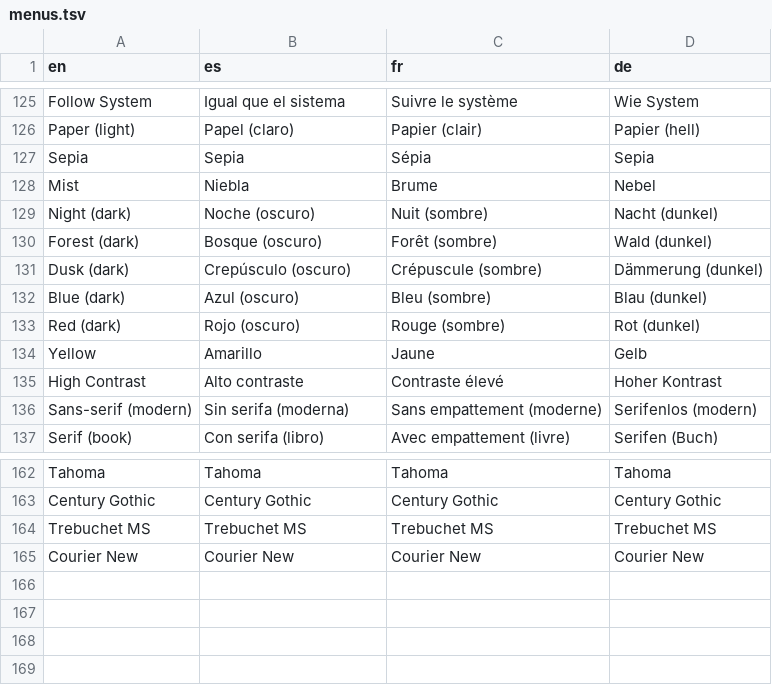
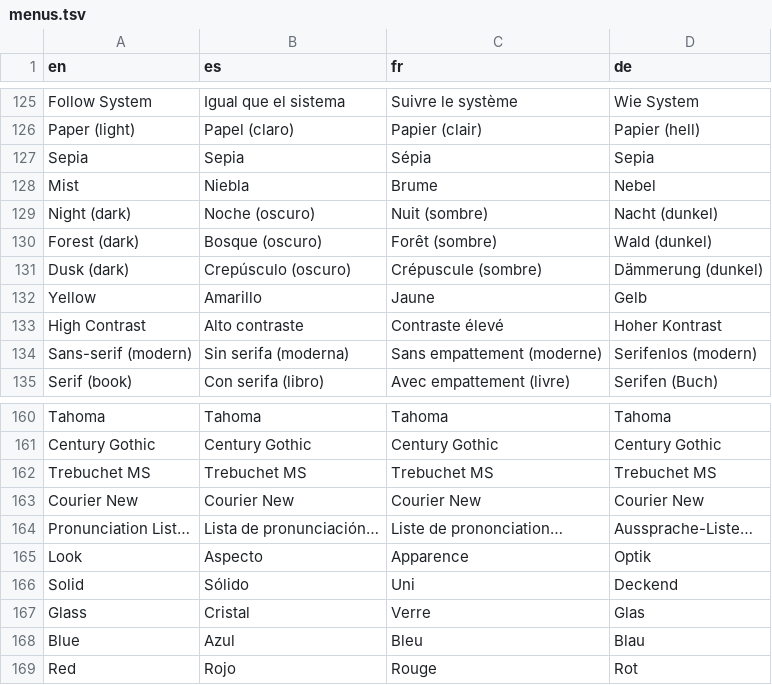
Before and after one commit to neogentrics/neo-markdown-reader, a TSV file: src/locales/source/menus.tsv, drawn as a sheet; only a part is shown, gaps mark what is left out; removed rows and columns are numbered as before the commit, all else as after; the diff names each change by its address in the sheet, - before the commit and + after, or states it on an @@ line.

```diff
--- a/src/locales/source/menus.tsv
+++ b/src/locales/source/menus.tsv
-row 132: Blue (dark) | Azul (oscuro) | Bleu (sombre) | Blau (dunkel)
-row 133: Red (dark) | Rojo (oscuro) | Rouge (sombre) | Rot (dunkel)
+row 164: Pronunciation List… | Lista de pronunciación… | Liste de prononciation… | Aussprache-Liste…
+row 165: Look | Aspecto | Apparence | Optik
+row 166: Solid | Sólido | Uni | Deckend
+row 167: Glass | Cristal | Verre | Glas
+row 168: Blue | Azul | Bleu | Blau
+row 169: Red | Rojo | Rouge | Rot
```
Also changed, not shown: src/locales/source/page.tsv, 24 other files.
